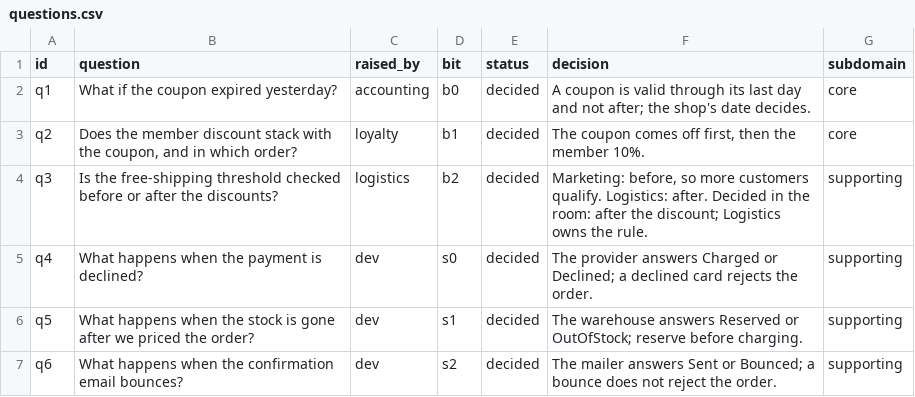
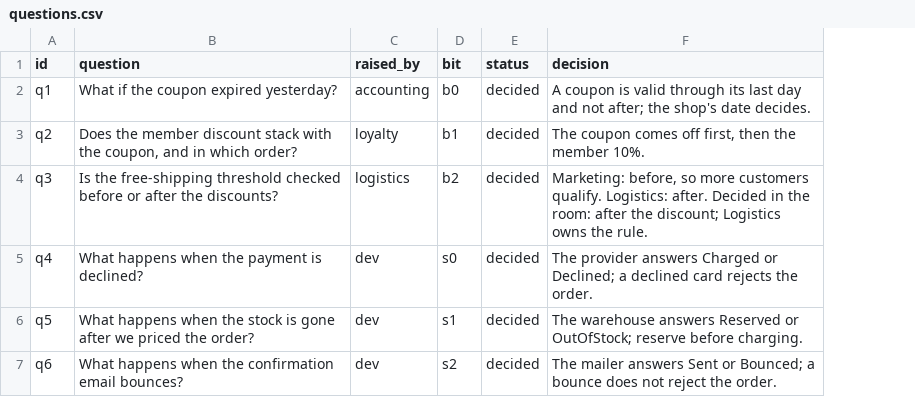
Before and after one commit to dpopchev/chaos-to-simple, a CSV file: data/questions.csv, drawn as a sheet; the diff names each change by its address in the sheet, - before the commit and + after, or states it on an @@ line.

Commit message:
fix(data): derive the retro and postmortem kinds from the bit
The retro typed q3 supporting while the wounds table typed I2 core, both
on b2. Both now read the kind through rules.csv and contexts.csv.

Refs: W-166 T-380

```diff
--- a/data/questions.csv
+++ b/data/questions.csv
-column G (subdomain), rows 2-7: core | core | supporting | supporting | supporting | supporting
```
Also changed, not shown: data/incidents.csv, 8 other files.
